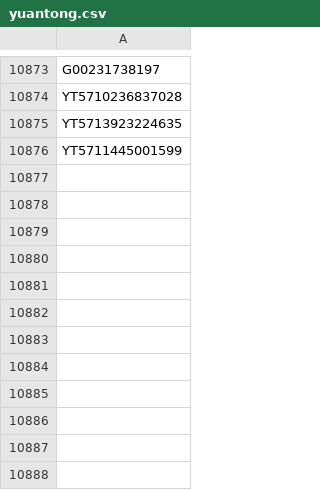
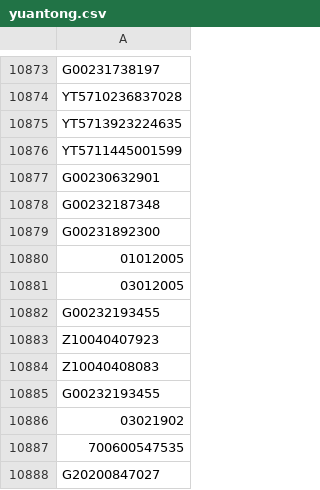
Before and after one commit to gnosis-xian/identify_express_via_waybillno, a CSV file: data_set/yuantong.csv, drawn as a sheet; only a part is shown, gaps mark what is left out; the diff names each change by its address in the sheet, - before the commit and + after, or states it on an @@ line.

Commit message:
update data sets.

```diff
--- a/data_set/yuantong.csv
+++ b/data_set/yuantong.csv
+row 10877: G00230632901
+row 10878: G00232187348
+row 10879: G00231892300
+row 10880: 01012005
+row 10881: 03012005
+row 10882: G00232193455
+row 10883: Z10040407923
+row 10884: Z10040408083
+row 10885: G00232193455
+row 10886: 03021902
+row 10887: 700600547535
+row 10888: G20200847027
```
Also changed, not shown: data_set/shentong.csv, data_set/yunda.csv, 2 other files.
